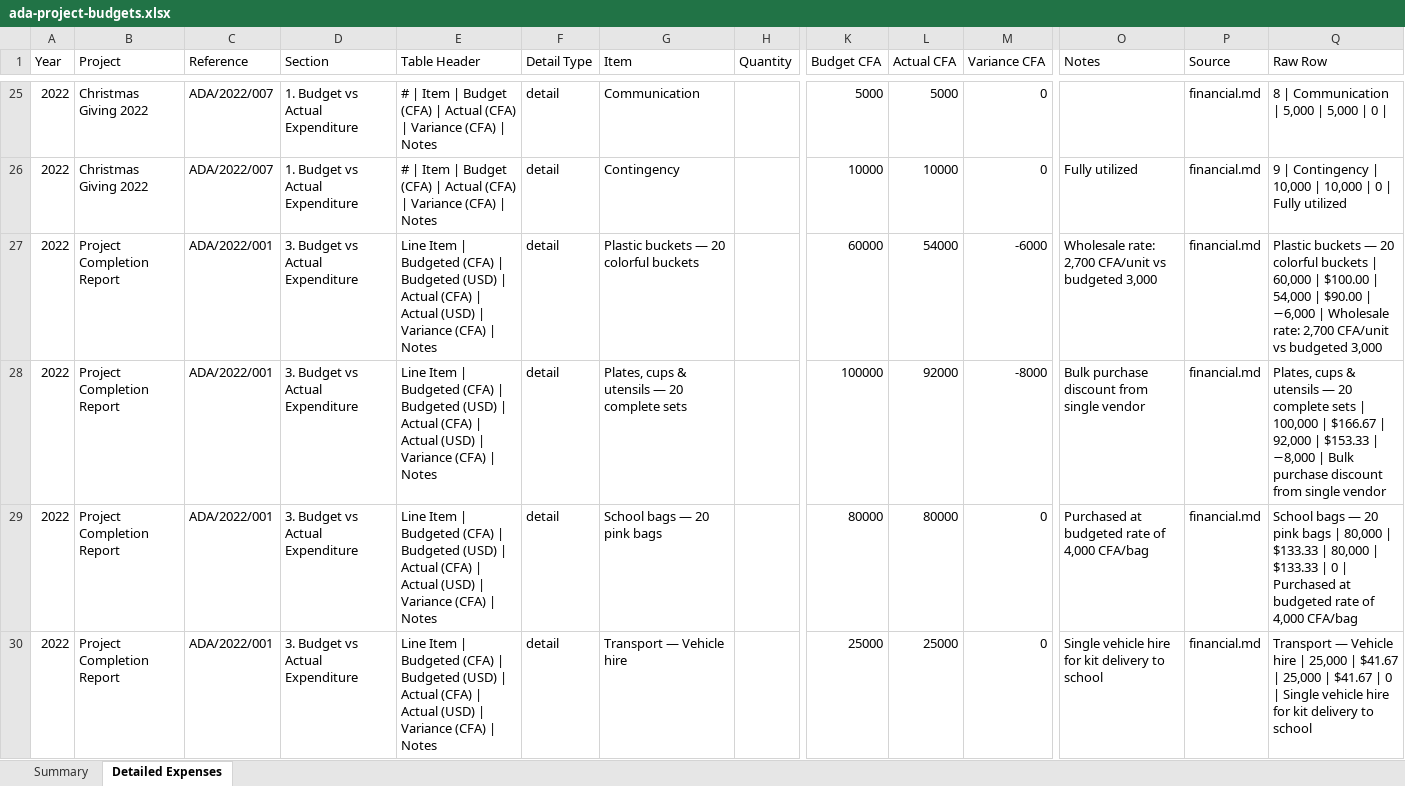
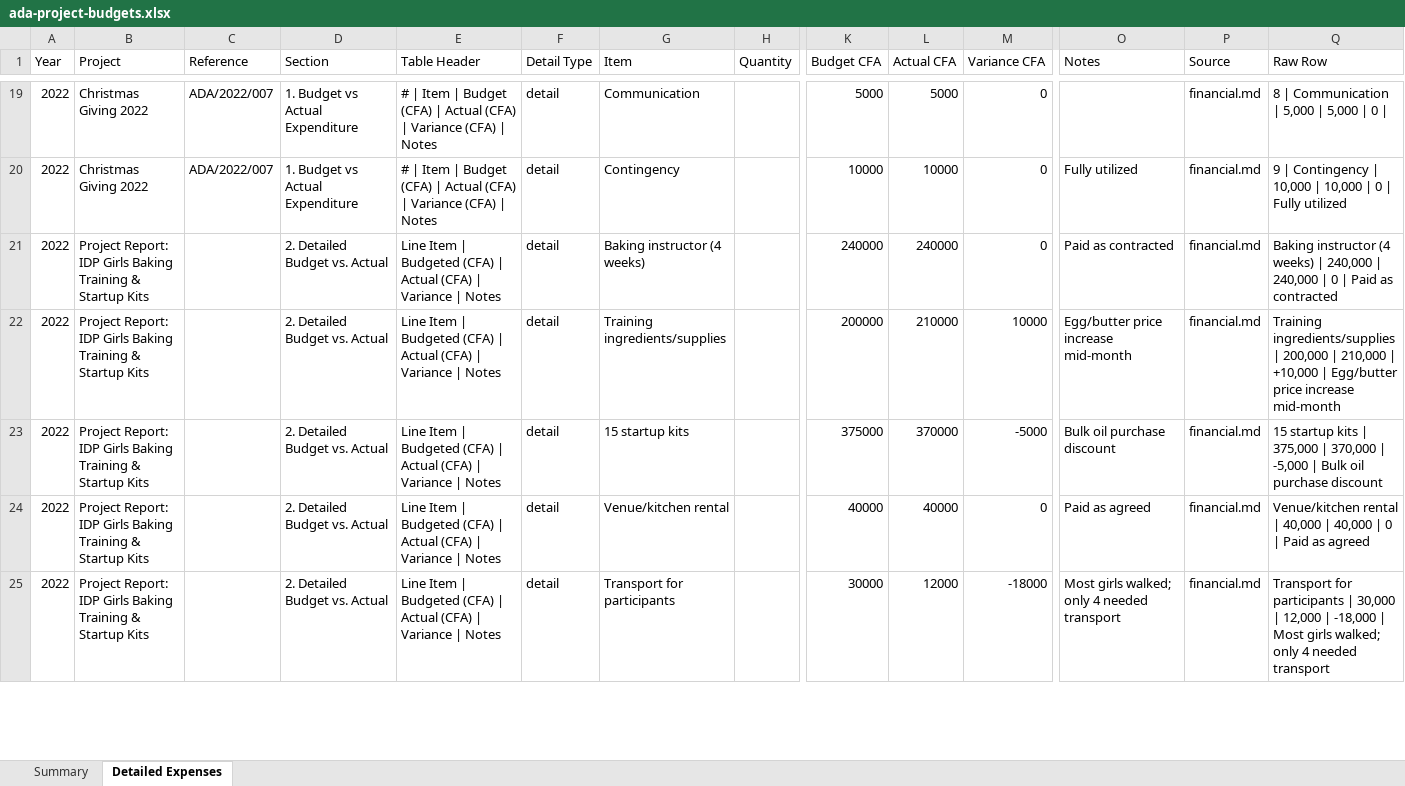
Before and after one commit to lioneltchami/ada-website, an Excel workbook: public/docs/ada-project-budgets.xlsx, sheet Detailed Expenses, drawn as a sheet; only a part is shown, gaps mark what is left out; the shorter side is filled out with more unchanged rows; values as stored, in another font and other column widths than the file's, no borders; rows hold the shown columns only; the diff covers the shown part only; the diff names each change by its address in the sheet, - before the commit and + after, or states it on an @@ line.

Commit message:
Reconcile early project financial records

```diff
--- a/public/docs/ada-project-budgets.xlsx (sheet Detailed Expenses)
+++ b/public/docs/ada-project-budgets.xlsx (sheet Detailed Expenses)
-row 27: 2022 | Project Completion Report | ADA/2022/001 | 3. Budget vs Actual Expenditure | Line Item | Budgeted (CFA) | Budgeted (USD) | Actual (CFA) | Actual (USD) | Variance (CFA) | Notes | detail | Plastic buckets — 20 colorful buckets |  | 60000 | 54000 | -6000 | Wholesale rate: 2,700 CFA/unit vs budgeted 3,000 | financial.md | Plastic buckets — 20 colorful buckets | 60,000 | $100.00 | 54,000 | $90.00 | −6,000 | Wholesale rate: 2,700 CFA/unit vs budgeted 3,000
-row 28: 2022 | Project Completion Report | ADA/2022/001 | 3. Budget vs Actual Expenditure | Line Item | Budgeted (CFA) | Budgeted (USD) | Actual (CFA) | Actual (USD) | Variance (CFA) | Notes | detail | Plates, cups & utensils — 20 complete sets |  | 100000 | 92000 | -8000 | Bulk purchase discount from single vendor | financial.md | Plates, cups & utensils — 20 complete sets | 100,000 | $166.67 | 92,000 | $153.33 | −8,000 | Bulk purchase discount from single vendor
-row 29: 2022 | Project Completion Report | ADA/2022/001 | 3. Budget vs Actual Expenditure | Line Item | Budgeted (CFA) | Budgeted (USD) | Actual (CFA) | Actual (USD) | Variance (CFA) | Notes | detail | School bags — 20 pink bags |  | 80000 | 80000 | 0 | Purchased at budgeted rate of 4,000 CFA/bag | financial.md | School bags — 20 pink bags | 80,000 | $133.33 | 80,000 | $133.33 | 0 | Purchased at budgeted rate of 4,000 CFA/bag
-row 30: 2022 | Project Completion Report | ADA/2022/001 | 3. Budget vs Actual Expenditure | Line Item | Budgeted (CFA) | Budgeted (USD) | Actual (CFA) | Actual (USD) | Variance (CFA) | Notes | detail | Transport — Vehicle hire |  | 25000 | 25000 | 0 | Single vehicle hire for kit delivery to school | financial.md | Transport — Vehicle hire | 25,000 | $41.67 | 25,000 | $41.67 | 0 | Single vehicle hire for kit delivery to school
```
Also changed, not shown: 15 removed rows elsewhere in this sheet, sheet Summary, public/docs/ada-public-budget-adjustments.xlsx, 38 other files.
